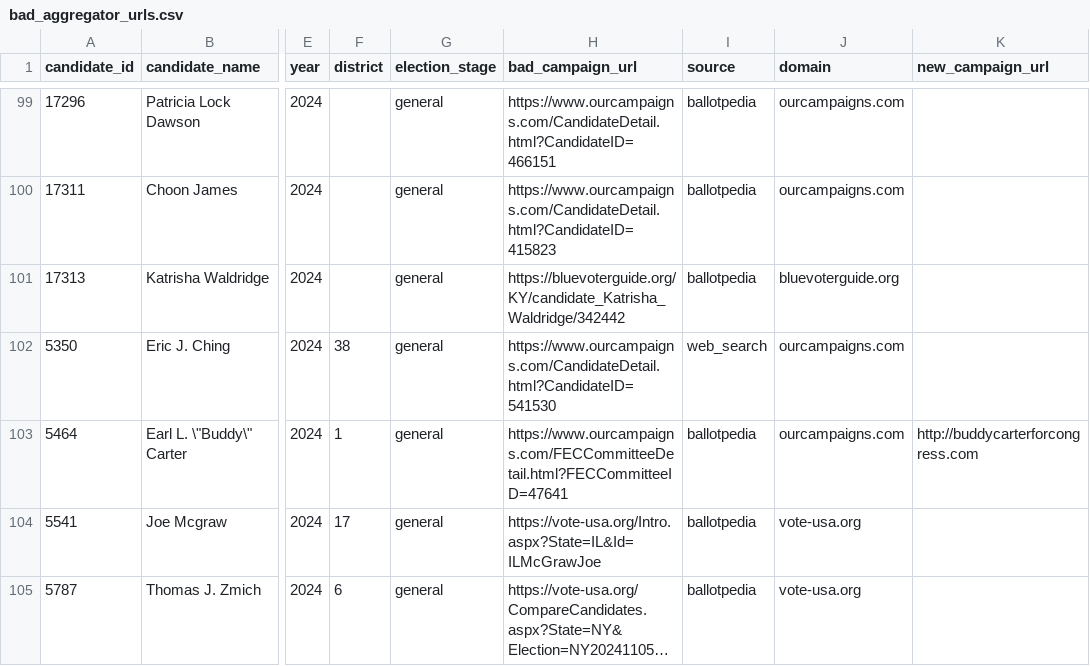
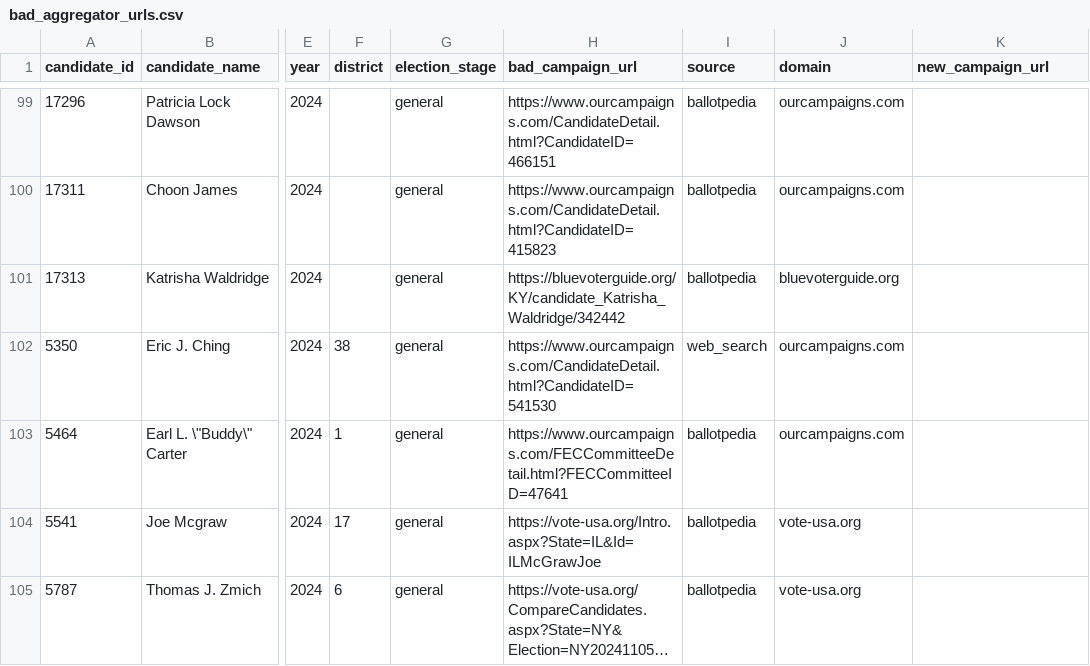
Before and after one commit to WeberLab-UW/campLinks, a CSV file: bad_aggregator_urls.csv, drawn as a sheet; only a part is shown, gaps mark what is left out; long unchanged cells end in …; the diff covers the shown part only; the diff names each change by its address in the sheet, - before the commit and + after, or states it on an @@ line.

Commit message:
adding find_campaign_urls.py and updated db

```diff
--- a/bad_aggregator_urls.csv
+++ b/bad_aggregator_urls.csv
-K103 (new_campaign_url): http://buddycarterforcongress.com
+K103 (new_campaign_url): (empty)
```
Also changed, not shown: 58 edited cells elsewhere in this file, 3 other files.
